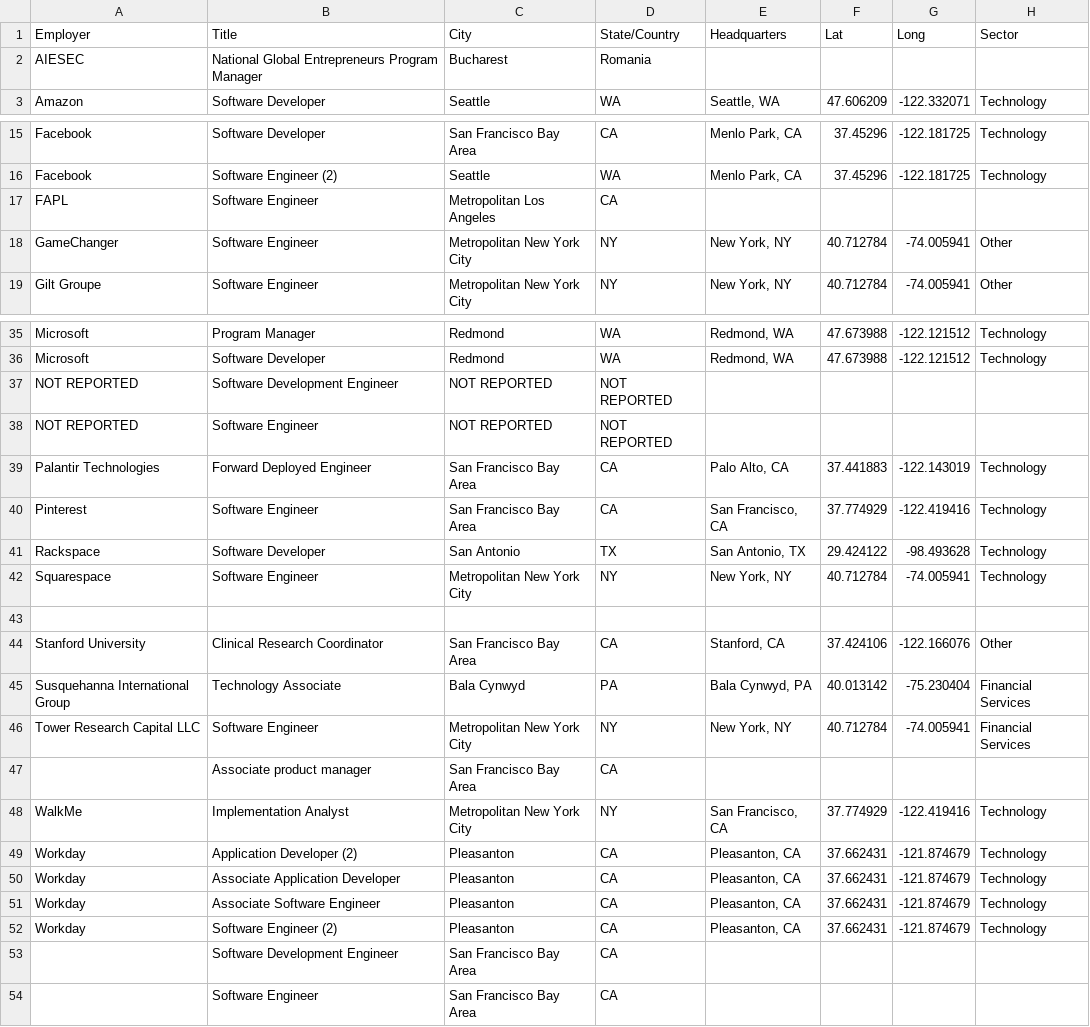
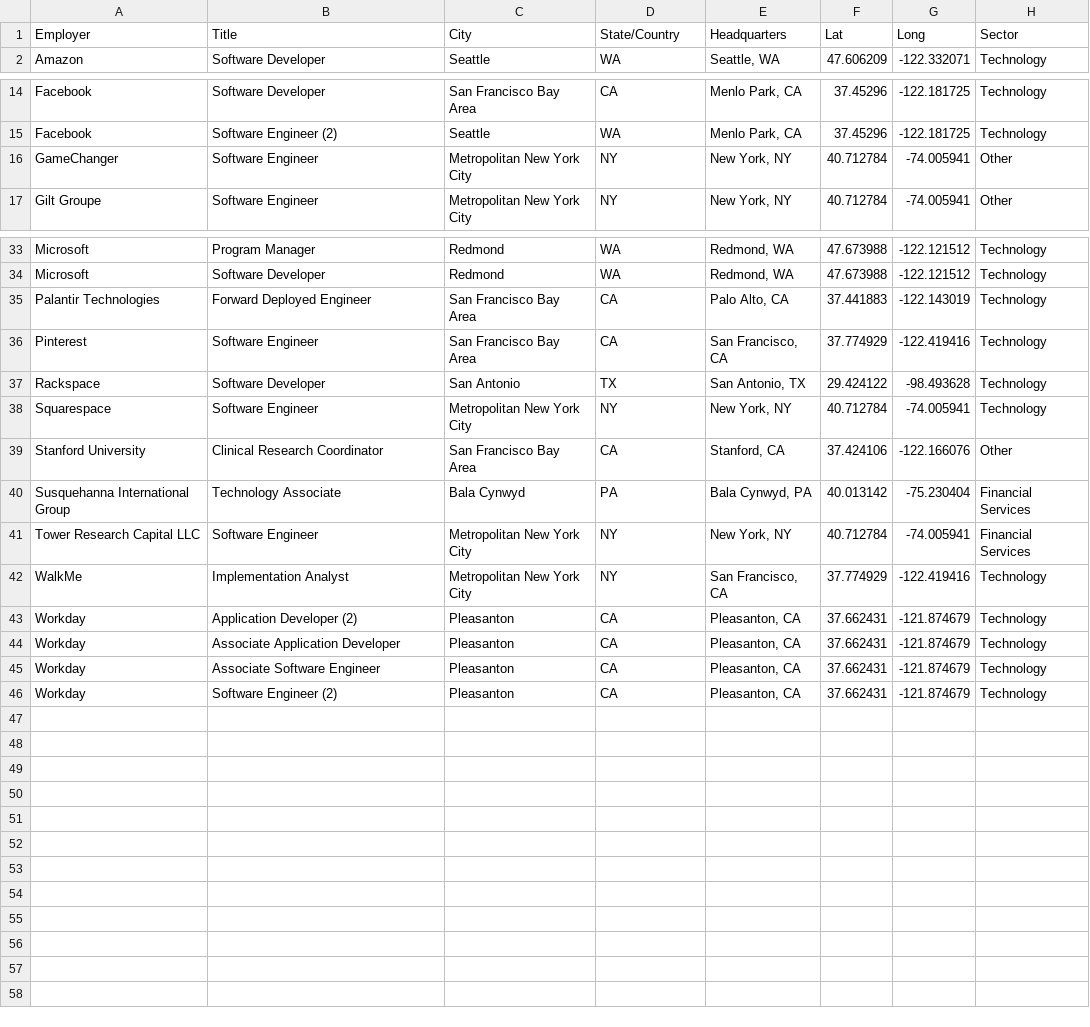
Before and after one commit to justinachen/info3300p1, a CSV file: cornell_data.csv, drawn as a sheet; only a part is shown, gaps mark what is left out; the diff covers the shown part only.

```diff
--- a/cornell_data.csv
+++ b/cornell_data.csv
@@ -1,3 +1,2 @@
 Employer,Title,City,State/Country,Headquarters,Lat,Long,Sector
-AIESEC,National Global Entrepreneurs Program Manager,Bucharest,Romania,,,,
 Amazon,Software Developer,Seattle,WA,"Seattle, WA",47.606209,-122.332071,Technology
@@ -16,3 +15,2 @@ Facebook,Software Developer,San Francisco Bay Area,CA,"Menlo Park, CA",37.45296,
 Facebook,Software Engineer (2),Seattle,WA,"Menlo Park, CA",37.45296,-122.181725,Technology
-FAPL,Software Engineer,Metropolitan Los Angeles,CA,,,,
 GameChanger,Software Engineer,Metropolitan New York City,NY,"New York, NY",40.712784,-74.005941,Other
@@ -36,4 +34,2 @@ Microsoft,Program Manager,Redmond,WA,"Redmond, WA",47.673988,-122.121512,Technol
 Microsoft,Software Developer,Redmond,WA,"Redmond, WA",47.673988,-122.121512,Technology
-NOT REPORTED,Software Development Engineer,NOT REPORTED,NOT REPORTED,,,,
-NOT REPORTED,Software Engineer,NOT REPORTED,NOT REPORTED,,,,
 Palantir Technologies,Forward Deployed Engineer,San Francisco Bay Area,CA,"Palo Alto, CA",37.441883,-122.143019,Technology
@@ -42,3 +38,2 @@ Rackspace,Software Developer,San Antonio,TX,"San Antonio, TX",29.424122,-98.4936
 Squarespace,Software Engineer,Metropolitan New York City,NY,"New York, NY",40.712784,-74.005941,Technology
-,,,,,,,
 Stanford University,Clinical Research Coordinator,San Francisco Bay Area,CA,"Stanford, CA",37.424106,-122.166076,Other
@@ -46,3 +41,2 @@ Susquehanna International Group,Technology Associate,Bala Cynwyd,PA,"Bala Cynwyd
 Tower Research Capital LLC,Software Engineer,Metropolitan New York City,NY,"New York, NY",40.712784,-74.005941,Financial Services
-,Associate product manager,San Francisco Bay Area,CA,,,,
 WalkMe,Implementation Analyst,Metropolitan New York City,NY,"San Francisco, CA",37.774929,-122.419416,Technology
@@ -52,3 +46 @@ Workday,Associate Software Engineer,Pleasanton,CA,"Pleasanton, CA",37.662431,-12
 Workday,Software Engineer (2),Pleasanton,CA,"Pleasanton, CA",37.662431,-121.874679,Technology
-,Software Development Engineer,San Francisco Bay Area,CA,,,,
-,Software Engineer,San Francisco Bay Area,CA,,,,
```
Also changed, not shown: 2 edited cells elsewhere in this file, 1 other file.
